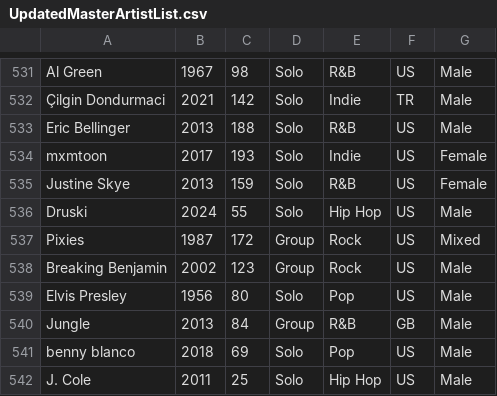
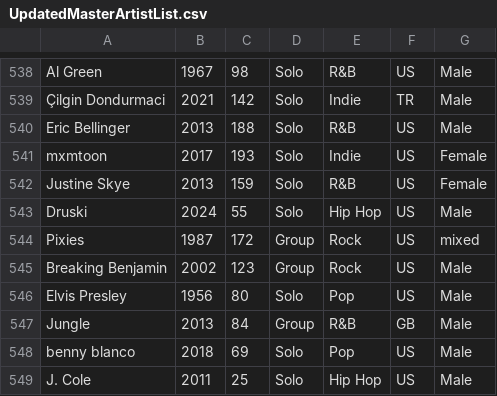
Before and after one commit to CATninja58/SoundmapSolver, a CSV file: UpdatedMasterArtistList.csv, drawn as a sheet; only a part is shown, gaps mark what is left out; the diff covers the shown part only.

```diff
--- a/UpdatedMasterArtistList.csv
+++ b/UpdatedMasterArtistList.csv
@@ -536,3 +543,3 @@ Justine Skye,2013,159,Solo,R&B,US,Female
 Druski,2024,55,Solo,Hip Hop,US,Male
-Pixies,1987,172,Group,Rock,US,Mixed
+Pixies,1987,172,Group,Rock,US,mixed
 Breaking Benjamin,2002,123,Group,Rock,US,Male
```
Also changed, not shown: 8 added rows, 1 removed row, 1 moved row and 4 edited cells elsewhere in this file.
